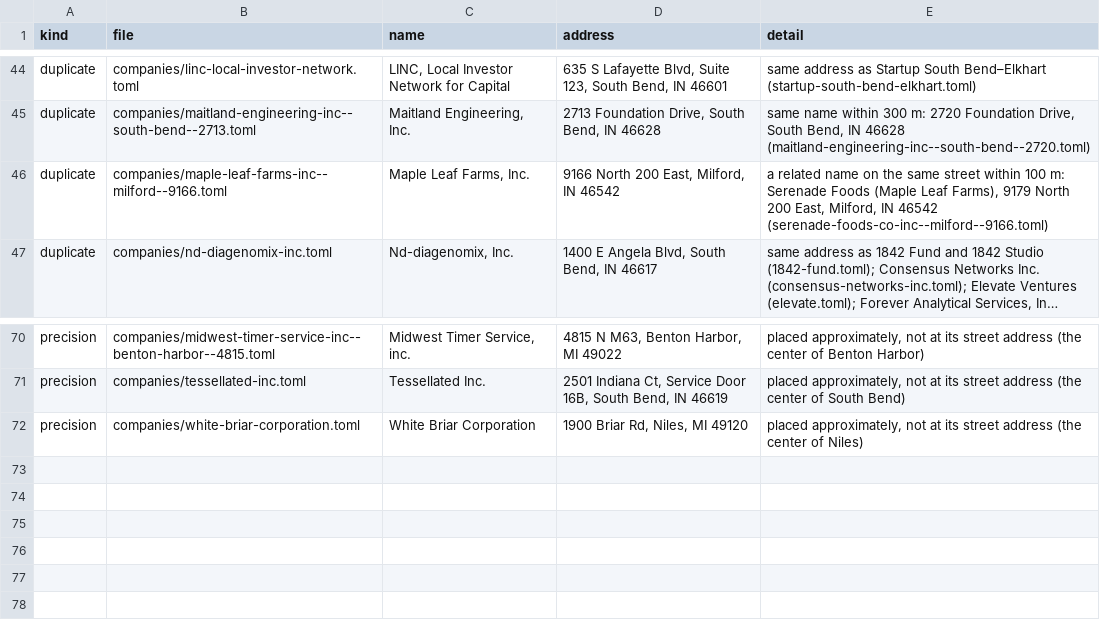
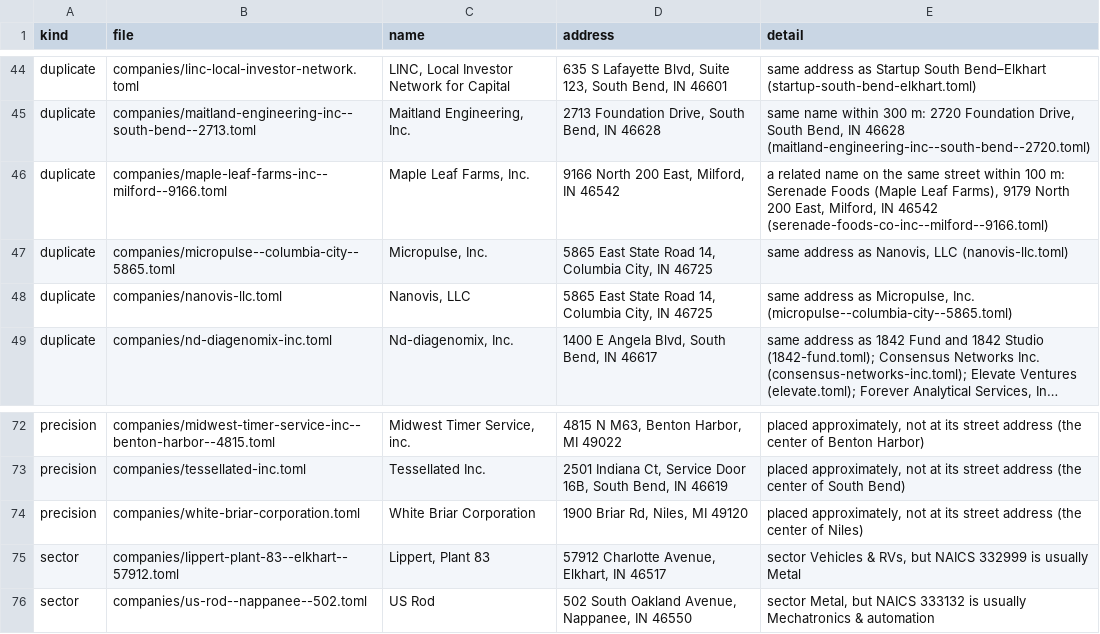
Before and after one commit to nd-pair/michiana-manufacturing, a CSV file: audits/consistency-check.csv, drawn as a sheet; only a part is shown, gaps mark what is left out; long unchanged cells end in …; the diff names each change by its address in the sheet, - before the commit and + after, or states it on an @@ line.

```diff
--- a/audits/consistency-check.csv
+++ b/audits/consistency-check.csv
+row 47: duplicate | companies/micropulse--columbia-city--5865.toml | Micropulse, Inc. | 5865 East State Road 14, Columbia City, IN 46725 | same address as Nanovis, LLC (nanovis-llc.toml)
+row 48: duplicate | companies/nanovis-llc.toml | Nanovis, LLC | 5865 East State Road 14, Columbia City, IN 46725 | same address as Micropulse, Inc. (micropulse--columbia-city--5865.toml)
+row 75: sector | companies/lippert-plant-83--elkhart--57912.toml | Lippert, Plant 83 | 57912 Charlotte Avenue, Elkhart, IN 46517 | sector Vehicles & RVs, but NAICS 332999 is usually Metal
+row 76: sector | companies/us-rod--nappanee--502.toml | US Rod | 502 South Oakland Avenue, Nappanee, IN 46550 | sector Metal, but NAICS 333132 is usually Mechatronics & automation
```
Also changed, not shown: audits/recycler-leads-2026-11.csv, 40 other files.
